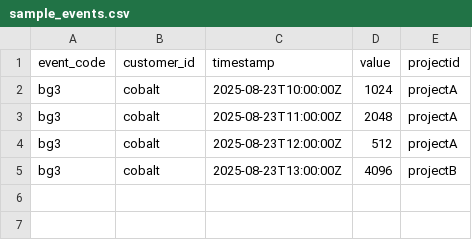
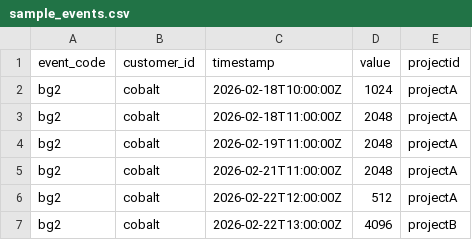
Before and after one commit to meteroid-oss/meteroid, a CSV file: sample_events.csv, drawn as a sheet.

```diff
--- a/sample_events.csv
+++ b/sample_events.csv
@@ -1,5 +1,7 @@
 event_code,customer_id,timestamp,value,projectid
-bg3,cobalt,2025-08-23T10:00:00Z,1024,projectA
-bg3,cobalt,2025-08-23T11:00:00Z,2048,projectA
-bg3,cobalt,2025-08-23T12:00:00Z,512,projectA
-bg3,cobalt,2025-08-23T13:00:00Z,4096,projectB
+bg2,cobalt,2026-02-18T10:00:00Z,1024,projectA
+bg2,cobalt,2026-02-18T11:00:00Z,2048,projectA
+bg2,cobalt,2026-02-19T11:00:00Z,2048,projectA
+bg2,cobalt,2026-02-21T11:00:00Z,2048,projectA
+bg2,cobalt,2026-02-22T12:00:00Z,512,projectA
+bg2,cobalt,2026-02-22T13:00:00Z,4096,projectB
```
Also changed, not shown: 24 other files.
